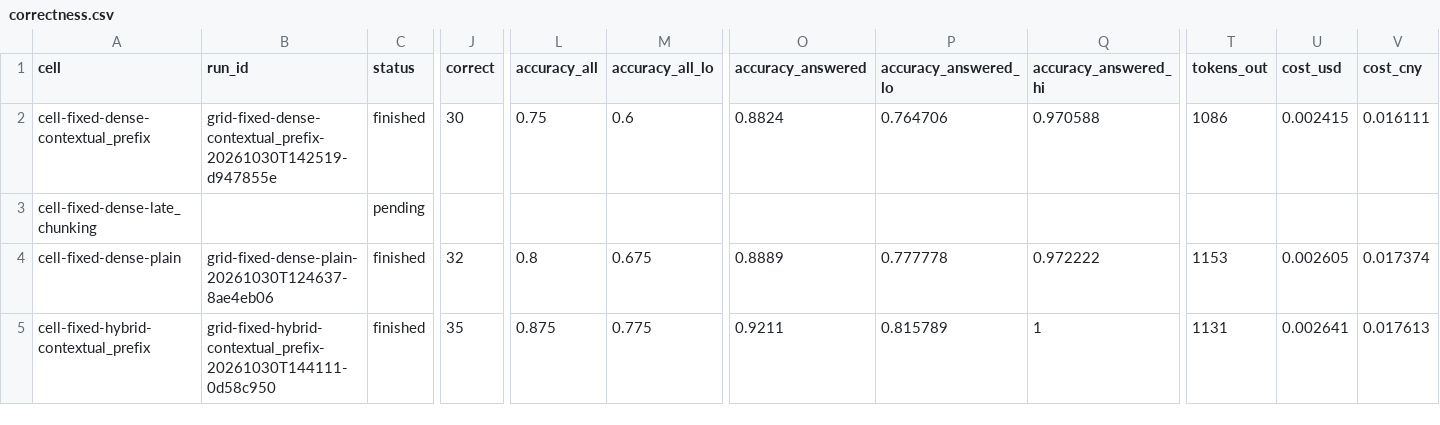
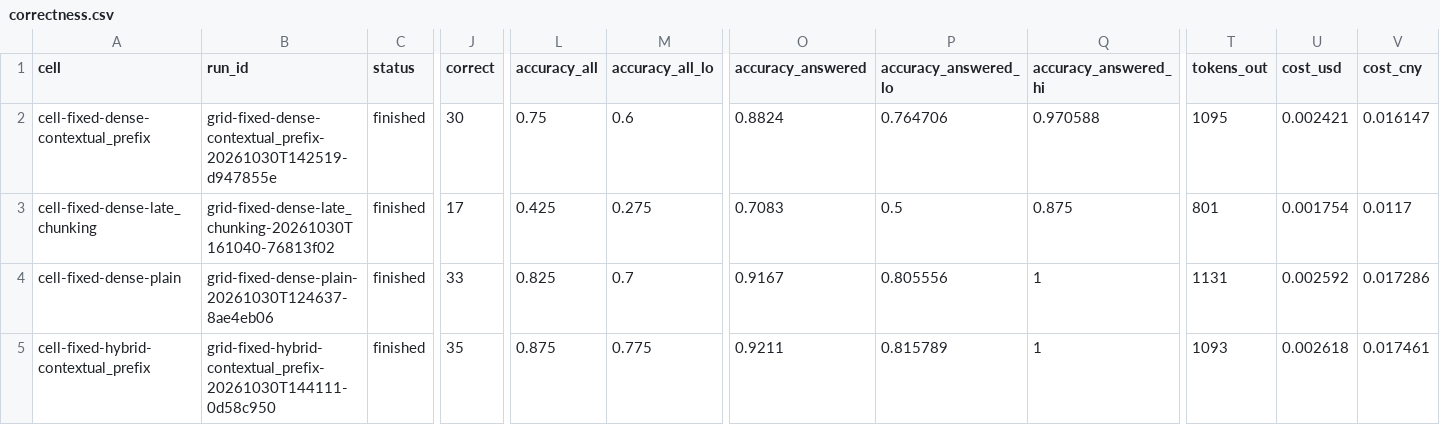
Before and after one commit to JHB11Hinson/cs5481-topic5-rag, a CSV file: reports/correctness.csv, drawn as a sheet; only a part is shown, gaps mark what is left out; the diff covers the shown part only; the diff names each change by its address in the sheet, - before the commit and + after, or states it on an @@ line.

Commit message:
feat(correctness): all eighteen cells scored against the golden reference answers

```diff
--- a/reports/correctness.csv
+++ b/reports/correctness.csv
-T2 (tokens_out): 1086
+T2 (tokens_out): 1095
-U2 (cost_usd): 0.002415
+U2 (cost_usd): 0.002421
-V2 (cost_cny): 0.016111
+V2 (cost_cny): 0.016147
-B3 (run_id): (empty)
+B3 (run_id): grid-fixed-dense-late_chunking-20261030T161040-76813f02
-C3 (status): pending
+C3 (status): finished
-J3 (correct): (empty)
+J3 (correct): 17
-L3 (accuracy_all): (empty)
+L3 (accuracy_all): 0.425
-M3 (accuracy_all_lo): (empty)
+M3 (accuracy_all_lo): 0.275
-O3 (accuracy_answered): (empty)
+O3 (accuracy_answered): 0.7083
-P3 (accuracy_answered_lo): (empty)
+P3 (accuracy_answered_lo): 0.5
-Q3 (accuracy_answered_hi): (empty)
+Q3 (accuracy_answered_hi): 0.875
-T3 (tokens_out): (empty)
+T3 (tokens_out): 801
-U3 (cost_usd): (empty)
+U3 (cost_usd): 0.001754
-V3 (cost_cny): (empty)
+V3 (cost_cny): 0.0117
-J4 (correct): 32
+J4 (correct): 33
-L4 (accuracy_all): 0.8
+L4 (accuracy_all): 0.825
-M4 (accuracy_all_lo): 0.675
+M4 (accuracy_all_lo): 0.7
-O4 (accuracy_answered): 0.8889
+O4 (accuracy_answered): 0.9167
-P4 (accuracy_answered_lo): 0.777778
+P4 (accuracy_answered_lo): 0.805556
-Q4 (accuracy_answered_hi): 0.972222
+Q4 (accuracy_answered_hi): 1
-T4 (tokens_out): 1153
+T4 (tokens_out): 1131
-U4 (cost_usd): 0.002605
+U4 (cost_usd): 0.002592
-V4 (cost_cny): 0.017374
+V4 (cost_cny): 0.017286
-T5 (tokens_out): 1131
+T5 (tokens_out): 1093
-U5 (cost_usd): 0.002641
+U5 (cost_usd): 0.002618
-V5 (cost_cny): 0.017613
+V5 (cost_cny): 0.017461
```
Also changed, not shown: 136 edited cells elsewhere in this file, 2 other files.
